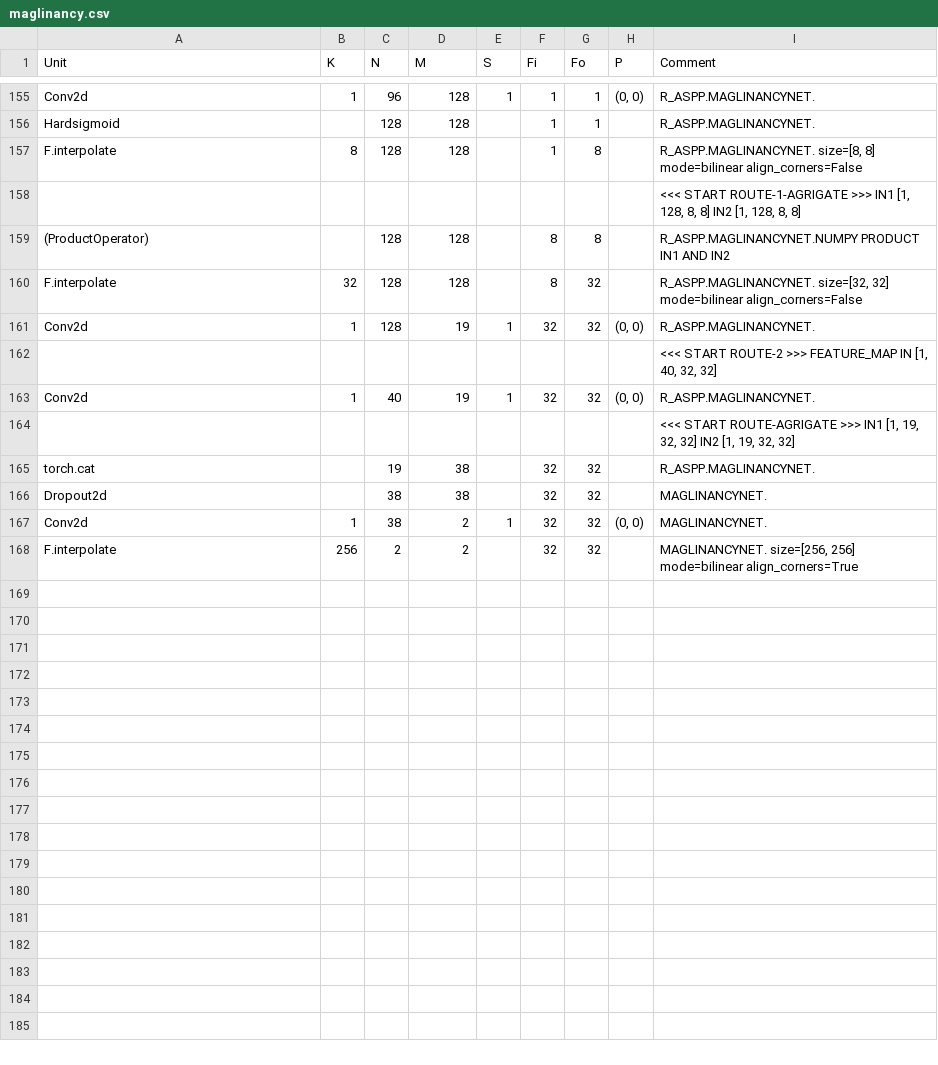
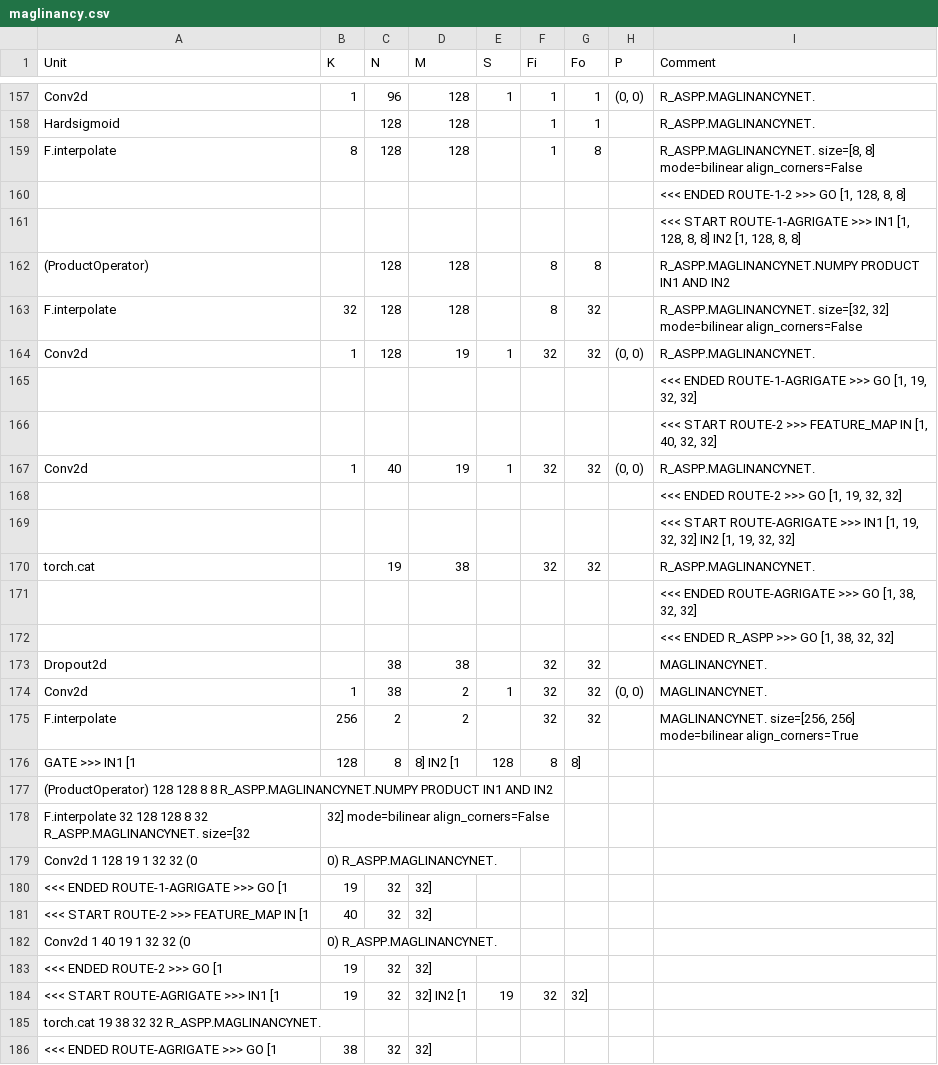
Before and after one commit to k5iogura/OLDY2020, a CSV file: maglinancy.csv, drawn as a sheet; only a part is shown, gaps mark what is left out; the diff covers the shown part only.

Commit message:
revise

```diff
--- a/maglinancy.csv
+++ b/maglinancy.csv
@@ -157,2 +159,3 @@ Hardsigmoid,,128,128,,1,1,,R_ASPP.MAGLINANCYNET.
 F.interpolate,8,128,128,,1,8,,"R_ASPP.MAGLINANCYNET. size=[8, 8] mode=bilinear align_corners=False"
+,,,,,,,,"<<< ENDED ROUTE-1-2 >>> GO [1, 128, 8, 8]"
 ,,,,,,,,"<<< START ROUTE-1-AGRIGATE >>> IN1 [1, 128, 8, 8] IN2 [1, 128, 8, 8]"
@@ -161,6 +164,10 @@ F.interpolate,32,128,128,,8,32,,"R_ASPP.MAGLINANCYNET. size=[32, 32] mode=biline
 Conv2d,1,128,19,1,32,32,"(0, 0)",R_ASPP.MAGLINANCYNET.
+,,,,,,,,"<<< ENDED ROUTE-1-AGRIGATE >>> GO [1, 19, 32, 32]"
 ,,,,,,,,"<<< START ROUTE-2 >>> FEATURE_MAP IN [1, 40, 32, 32]"
 Conv2d,1,40,19,1,32,32,"(0, 0)",R_ASPP.MAGLINANCYNET.
+,,,,,,,,"<<< ENDED ROUTE-2 >>> GO [1, 19, 32, 32]"
 ,,,,,,,,"<<< START ROUTE-AGRIGATE >>> IN1 [1, 19, 32, 32] IN2 [1, 19, 32, 32]"
 torch.cat,,19,38,,32,32,,R_ASPP.MAGLINANCYNET.
+,,,,,,,,"<<< ENDED ROUTE-AGRIGATE >>> GO [1, 38, 32, 32]"
+,,,,,,,,"<<< ENDED R_ASPP >>> GO [1, 38, 32, 32]"
 Dropout2d,,38,38,,32,32,,MAGLINANCYNET.
@@ -168 +175,12 @@ Conv2d,1,38,2,1,32,32,"(0, 0)",MAGLINANCYNET.
 F.interpolate,256,2,2,,32,32,,"MAGLINANCYNET. size=[256, 256] mode=bilinear align_corners=True"
+GATE >>> IN1 [1, 128, 8, 8] IN2 [1, 128, 8, 8]
+(ProductOperator)  128 128  8 8  R_ASPP.MAGLINANCYNET.NUMPY PRODUCT IN1 AND IN2
+F.interpolate 32 128 128  8 32  R_ASPP.MAGLINANCYNET. size=[32, 32] mode=bilinear align_corners=False
+Conv2d 1 128 19 1 32 32 (0, 0) R_ASPP.MAGLINANCYNET.
+        <<< ENDED ROUTE-1-AGRIGATE >>> GO [1, 19, 32, 32]
+        <<< START ROUTE-2 >>> FEATURE_MAP IN [1, 40, 32, 32]
+Conv2d 1 40 19 1 32 32 (0, 0) R_ASPP.MAGLINANCYNET.
+        <<< ENDED ROUTE-2 >>> GO [1, 19, 32, 32]
+        <<< START ROUTE-AGRIGATE >>> IN1 [1, 19, 32, 32] IN2 [1, 19, 32, 32]
+torch.cat  19 38  32 32  R_ASPP.MAGLINANCYNET.
+        <<< ENDED ROUTE-AGRIGATE >>> GO [1, 38, 32, 32]
```
Also changed, not shown: 7 added rows and 2 edited cells elsewhere in this file.
